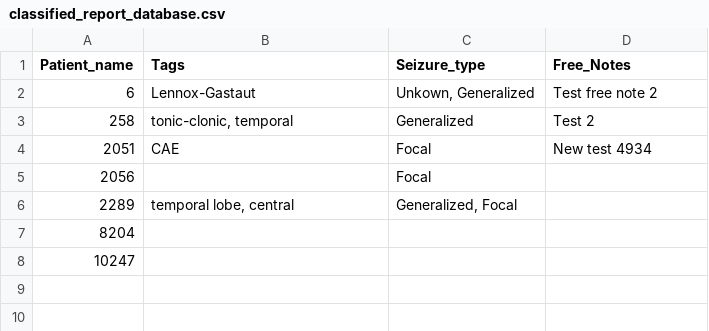
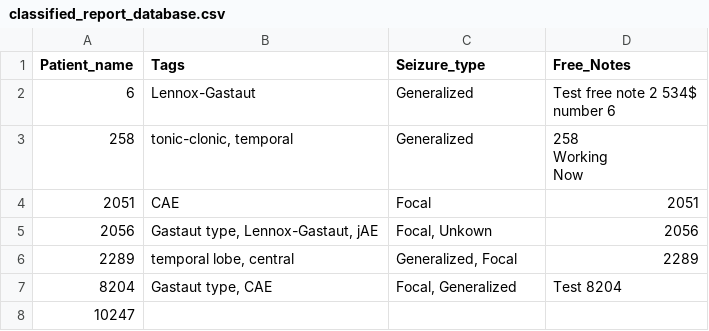
Before and after one commit to alexisgcomte/epilepsy_classification_assisting_tool, a CSV file: data/classified_reports/classified_report_database.csv, drawn as a sheet.

```diff
--- a/data/classified_reports/classified_report_database.csv
+++ b/data/classified_reports/classified_report_database.csv
@@ -1,8 +1,11 @@
 Patient_name,Tags,Seizure_type,Free_Notes
-6,Lennox-Gastaut,"Unkown, Generalized",Test free note 2
-258,"tonic-clonic, temporal",Generalized,Test 2
-2051,CAE,Focal,New test 4934
-2056,,Focal,
-2289,"temporal lobe, central","Generalized, Focal",
-8204,,,
+6,Lennox-Gastaut,Generalized,"Test free note 2 534$
+number 6"
+258,"tonic-clonic, temporal",Generalized,"258
+Working
+Now"
+2051,CAE,Focal,2051
+2056,"Gastaut type, Lennox-Gastaut, jAE","Focal, Unkown",2056
+2289,"temporal lobe, central","Generalized, Focal",2289
+8204,"Gastaut type, CAE","Focal, Generalized",Test 8204
 10247,,,
```
Also changed, not shown: 2 other files.
